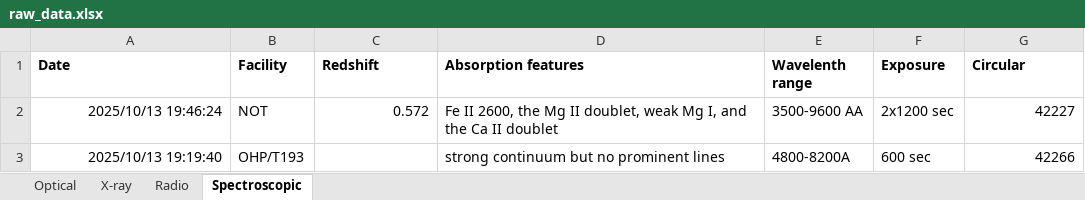
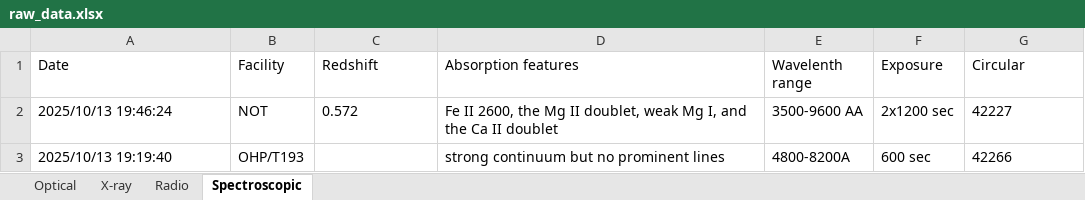
Before and after one commit to 7DimensionalTelescope/GRB251013C, an Excel workbook: data/raw_data.xlsx, sheet Spectroscopic, drawn as a sheet; values as stored, in another font and other column widths than the file's, no borders; the diff names each change by its address in the sheet, - before the commit and + after, or states it on an @@ line.

```diff
--- a/data/raw_data.xlsx (sheet Spectroscopic)
+++ b/data/raw_data.xlsx (sheet Spectroscopic)
-A1:G1 bold: on
+A1:G1 bold: off
-A2:A3 alignment: right
+A2:A3 alignment: left
-C2 alignment: right
+C2 alignment: left
-G2:G3 alignment: right
+G2:G3 alignment: left
```
Also changed, not shown: sheet X-ray, sheet Radio, sheet Optical, data/circular.xlsx, 10 other files.
